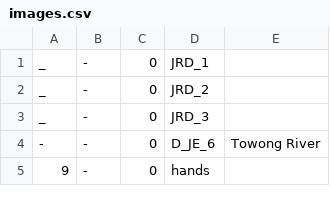
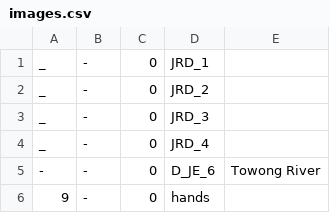
Before and after one commit to jeremydrape/www-jrd, a CSV file: data/csv/images.csv, drawn as a sheet; only a part is shown.

Commit message:
2022-05-30T08:17:53

```diff
--- a/data/csv/images.csv
+++ b/data/csv/images.csv
@@ -3,2 +3,3 @@ _,-,0,JRD_2,""
 _,-,0,JRD_3,""
+_,-,0,JRD_4,""
 -,-,0,D_JE_6,"Towong River"
```
